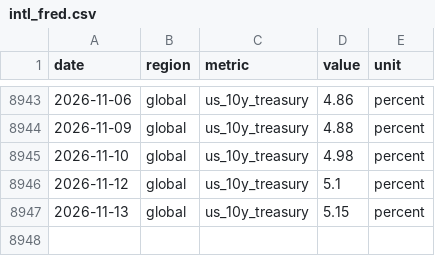
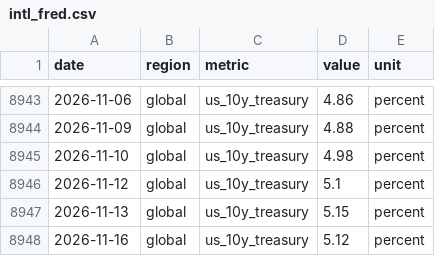
Before and after one commit to jackalexleonard-stack/victoria-housing-dashboard, a CSV file: data/series/intl_fred.csv, drawn as a sheet; only a part is shown, gaps mark what is left out; the diff names each change by its address in the sheet, - before the commit and + after, or states it on an @@ line.

```diff
--- a/data/series/intl_fred.csv
+++ b/data/series/intl_fred.csv
+row 8948: 2026-11-16 | global | us_10y_treasury | 5.12 | percent
```
Also changed, not shown: data/series/au_hvi.csv, data/series/vic_hvi.csv, 27 other files.
